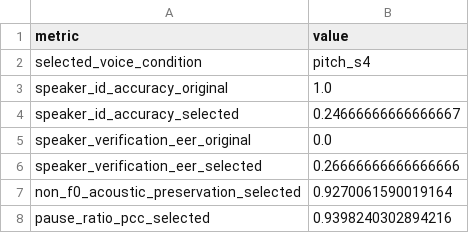
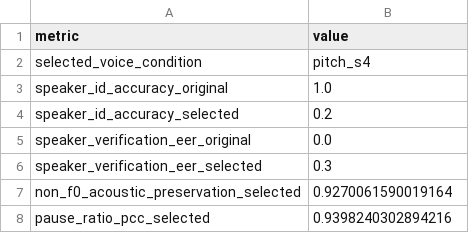
Before and after one commit to Alen123mu944/psy-audio-deid-simulation, a CSV file: outputs_for_manuscript/table_voice_layer.csv, drawn as a sheet.

```diff
--- a/outputs_for_manuscript/table_voice_layer.csv
+++ b/outputs_for_manuscript/table_voice_layer.csv
@@ -3,5 +3,5 @@ selected_voice_condition,pitch_s4
 speaker_id_accuracy_original,1.0
-speaker_id_accuracy_selected,0.24666666666666667
+speaker_id_accuracy_selected,0.2
 speaker_verification_eer_original,0.0
-speaker_verification_eer_selected,0.26666666666666666
+speaker_verification_eer_selected,0.3
 non_f0_acoustic_preservation_selected,0.9270061590019164
```
Also changed, not shown: data/results/tables/table_voice_privacy.csv, outputs_for_manuscript/table_risk_utility_matrix.csv, 8 other files.
